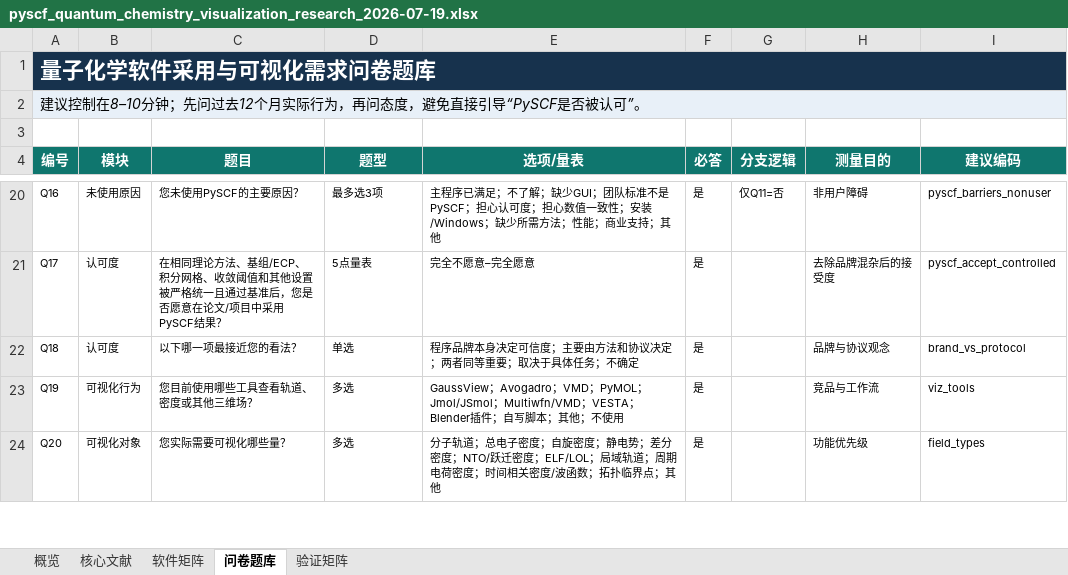
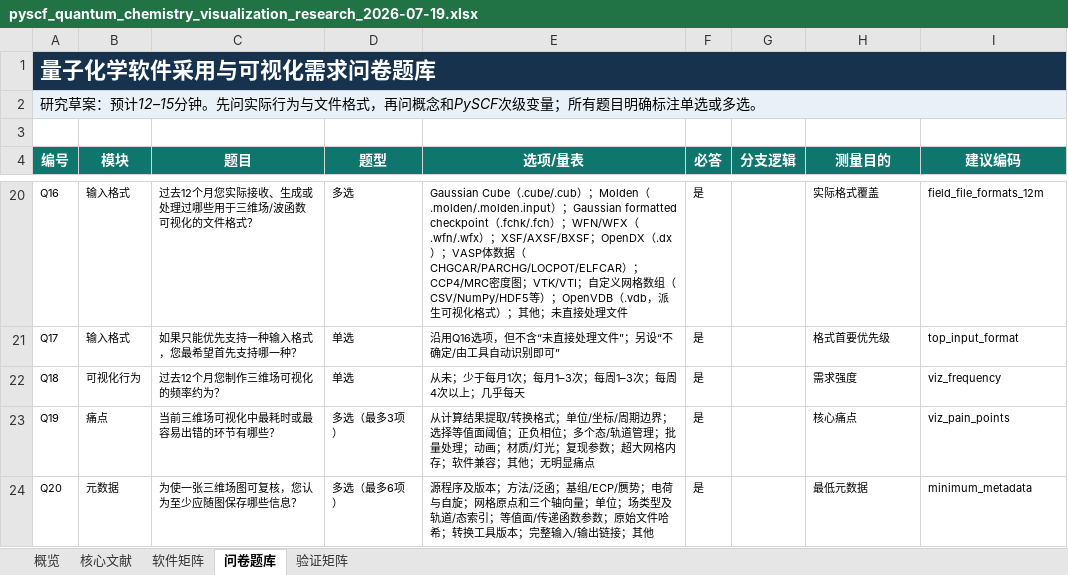
Before and after one commit to psiQAQ/quantum-chemistry-visualization-survey, an Excel workbook: pyscf_quantum_chemistry_visualization_research_2026-07-19.xlsx, sheet 问卷题库, drawn as a sheet; only a part is shown, gaps mark what is left out; values as stored, in another font and other column widths than the file's, no borders; table styles not drawn; the diff covers the shown part only; the diff names each change by its address in the sheet, - before the commit and + after, or states it on an @@ line.

```diff
--- a/pyscf_quantum_chemistry_visualization_research_2026-07-19.xlsx (sheet 问卷题库)
+++ b/pyscf_quantum_chemistry_visualization_research_2026-07-19.xlsx (sheet 问卷题库)
-A2 (编号): 建议控制在8–10分钟；先问过去12个月实际行为，再问态度，避免直接引导“PySCF是否被认可”。
+A2 (编号): 研究草案：预计12–15分钟。先问实际行为与文件格式，再问概念和PySCF次级变量；所有题目明确标注单选或多选。
-B20 (模块): 未使用原因
+B20 (模块): 输入格式
-C20 (题目): 您未使用PySCF的主要原因？
+C20 (题目): 过去12个月您实际接收、生成或处理过哪些用于三维场/波函数可视化的文件格式？
-D20 (题型): 最多选3项
+D20 (题型): 多选
-E20 (选项/量表): 主程序已满足；不了解；缺少GUI；团队标准不是PySCF；担心认可度；担心数值一致性；安装/Windows；缺少所需方法；性能；商业支持；其他
+E20 (选项/量表): Gaussian Cube（.cube/.cub）；Molden（.molden/.molden.input）；Gaussian formatted checkpoint（.fchk/.fch）；WFN/WFX（.wfn/.wfx）；XSF/AXSF/BXSF；OpenDX（.dx）；VASP体数据（CHGCAR/PARCHG/LOCPOT/ELFCAR）；CCP4/MRC密度图；VTK/VTI；自定义网格数组（CSV/NumPy/HDF5等）；OpenVDB（.vdb，派生可视化格式）；其他；未直接处理文件
-G20 (分支逻辑): 仅Q11=否
+G20 (分支逻辑): (empty)
-H20 (测量目的): 非用户障碍
+H20 (测量目的): 实际格式覆盖
-I20 (建议编码): pyscf_barriers_nonuser
+I20 (建议编码): field_file_formats_12m
-B21 (模块): 认可度
+B21 (模块): 输入格式
-C21 (题目): 在相同理论方法、基组/ECP、积分网格、收敛阈值和其他设置被严格统一且通过基准后，您是否愿意在论文/项目中采用PySCF结果？
+C21 (题目): 如果只能优先支持一种输入格式，您最希望首先支持哪一种？
-D21 (题型): 5点量表
+D21 (题型): 单选
-E21 (选项/量表): 完全不愿意–完全愿意
+E21 (选项/量表): 沿用Q16选项，但不含“未直接处理文件”；另设“不确定/由工具自动识别即可”
-H21 (测量目的): 去除品牌混杂后的接受度
+H21 (测量目的): 格式首要优先级
-I21 (建议编码): pyscf_accept_controlled
+I21 (建议编码): top_input_format
-B22 (模块): 认可度
+B22 (模块): 可视化行为
-C22 (题目): 以下哪一项最接近您的看法？
+C22 (题目): 过去12个月您制作三维场可视化的频率约为？
-E22 (选项/量表): 程序品牌本身决定可信度；主要由方法和协议决定；两者同等重要；取决于具体任务；不确定
+E22 (选项/量表): 从未；少于每月1次；每月1–3次；每周1–3次；每周4次以上；几乎每天
-H22 (测量目的): 品牌与协议观念
+H22 (测量目的): 需求强度
-I22 (建议编码): brand_vs_protocol
+I22 (建议编码): viz_frequency
-B23 (模块): 可视化行为
+B23 (模块): 痛点
-C23 (题目): 您目前使用哪些工具查看轨道、密度或其他三维场？
+C23 (题目): 当前三维场可视化中最耗时或最容易出错的环节有哪些？
-D23 (题型): 多选
+D23 (题型): 多选（最多3项）
-E23 (选项/量表): GaussView；Avogadro；VMD；PyMOL；Jmol/JSmol；Multiwfn/VMD；VESTA；Blender插件；自写脚本；其他；不使用
+E23 (选项/量表): 从计算结果提取/转换格式；单位/坐标/周期边界；选择等值面阈值；正负相位；多个态/轨道管理；批量处理；动画；材质/灯光；复现参数；超大网格内存；软件兼容；其他；无明显痛点
-H23 (测量目的): 竞品与工作流
+H23 (测量目的): 核心痛点
-I23 (建议编码): viz_tools
+I23 (建议编码): viz_pain_points
-B24 (模块): 可视化对象
+B24 (模块): 元数据
-C24 (题目): 您实际需要可视化哪些量？
+C24 (题目): 为使一张三维场图可复核，您认为至少应随图保存哪些信息？
-D24 (题型): 多选
+D24 (题型): 多选（最多6项）
-E24 (选项/量表): 分子轨道；总电子密度；自旋密度；静电势；差分密度；NTO/跃迁密度；ELF/LOL；局域轨道；周期电荷密度；时间相关密度/波函数；拓扑临界点；其他
+E24 (选项/量表): 源程序及版本；方法/泛函；基组/ECP/赝势；电荷与自旋；网格原点和三个轴向量；单位；场类型及轨道/态索引；等值面/传递函数参数；原始文件哈希；转换工具版本；完整输入/输出链接；其他
-H24 (测量目的): 功能优先级
+H24 (测量目的): 最低元数据
-I24 (建议编码): field_types
+I24 (建议编码): minimum_metadata
```
Also changed, not shown: 3 added rows and 109 edited cells elsewhere in this sheet, sheet 核心文献, sheet 概览, charts or pictures, 5 other files.
